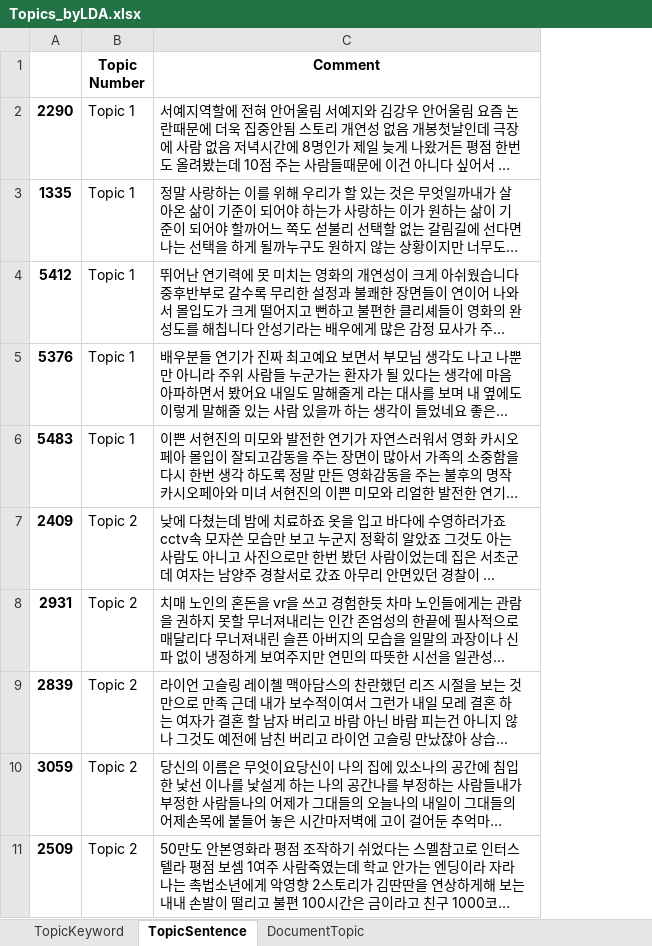
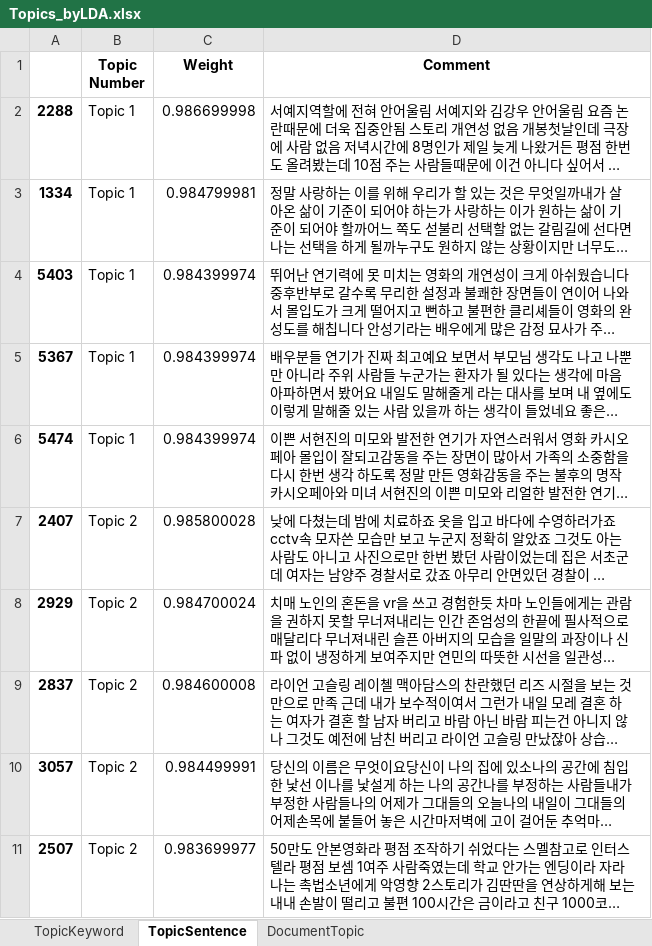
Before and after one commit to thekimk/DEBA-Research, an Excel workbook: Project-MovieCommentAnalysis/Result/TopicExtraction/Topics_byLDA.xlsx, sheet TopicSentence, drawn as a sheet; long unchanged cells end in …; values as stored, in another font and other column widths than the file's, no borders; removed rows and columns are numbered as before the commit, all else as after; the diff names each change by its address in the sheet, - before the commit and + after, or states it on an @@ line.

```diff
--- a/Project-MovieCommentAnalysis/Result/TopicExtraction/Topics_byLDA.xlsx (sheet TopicSentence)
+++ b/Project-MovieCommentAnalysis/Result/TopicExtraction/Topics_byLDA.xlsx (sheet TopicSentence)
-column A, rows 2-11: 2290 | 1335 | 5412 | 5376 | 5483 | 2409 | 2931 | 2839 | 3059 | 2509
+column A, rows 2-11: 2288 | 1334 | 5403 | 5367 | 5474 | 2407 | 2929 | 2837 | 3057 | 2507
+column C (Weight), rows 2-11: 0.986699998 | 0.984799981 | 0.984399974 | 0.984399974 | 0.984399974 | 0.985800028 | 0.984700024 | 0.984600008 | 0.984499991 | 0.983699977
```
Also changed, not shown: 43 other files.
